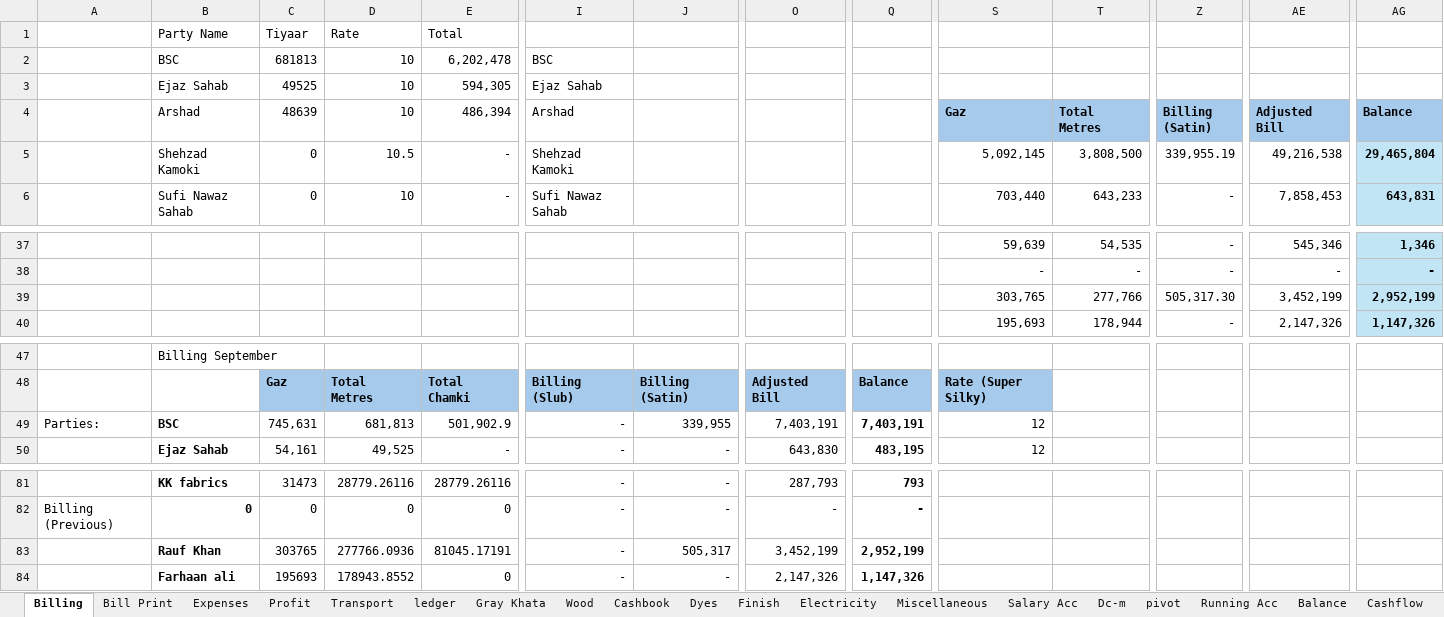
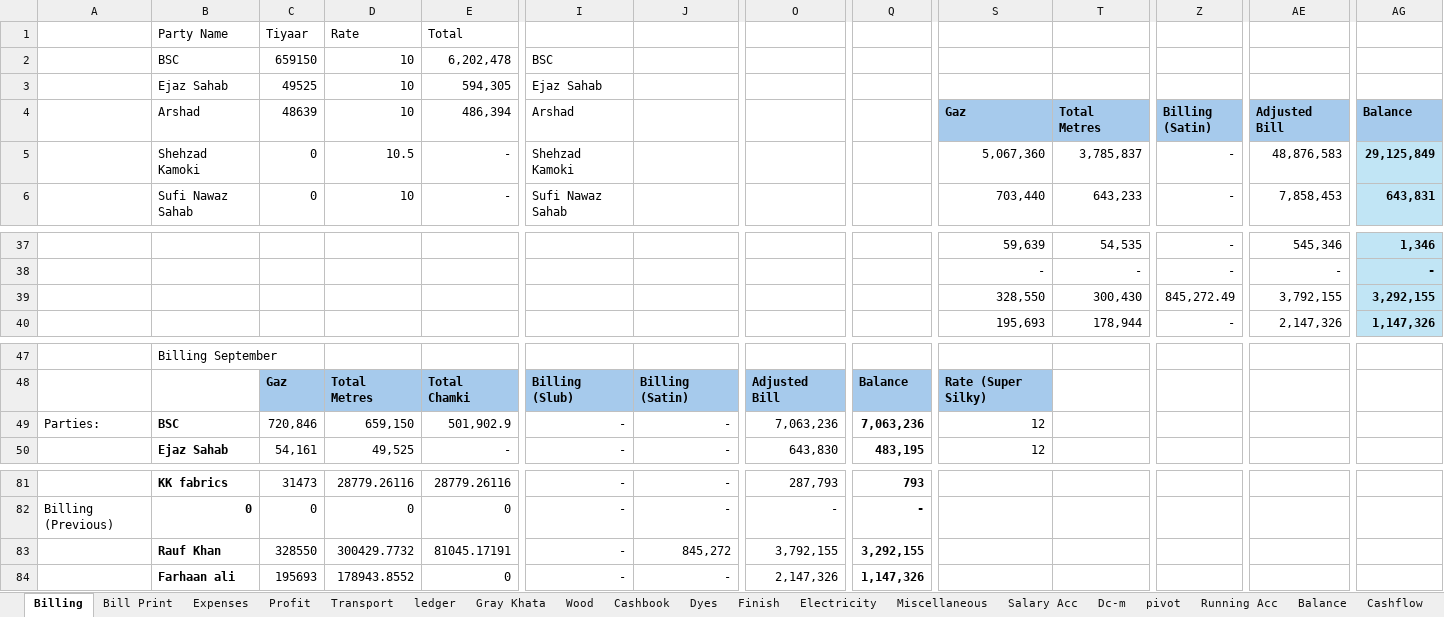
Before and after one commit to omerrazzaq4/Alhamd_April, an Excel workbook: Factory_Khata_April.xlsx, sheet Billing, drawn as a sheet; only a part is shown, gaps mark what is left out; values as stored, in another font and other column widths than the file's, no borders; table styles not drawn; the diff names each change by its address in the sheet, - before the commit and + after, or states it on an @@ line.

Commit message:
Add files via upload

```diff
--- a/Factory_Khata_April.xlsx (sheet Billing)
+++ b/Factory_Khata_April.xlsx (sheet Billing)
-C2 (48639): 681813
+C2 (48639): 659150
-S5 (Gaz): 5,092,145
+S5 (Gaz): 5,067,360
-T5 (Total Metres): 3,808,500
+T5 (Total Metres): 3,785,837
-Z5 (Billing (Satin)): 339,955.19
+Z5 (Billing (Satin)): -
-AE5 (Adjusted Bill): 49,216,538
+AE5 (Adjusted Bill): 48,876,583
-AG5 (Balance): 29,465,804
+AG5 (Balance): 29,125,849
-S39 (Gaz): 303,765
+S39 (Gaz): 328,550
-T39 (Total Metres): 277,766
+T39 (Total Metres): 300,430
-Z39 (Billing (Satin)): 505,317.30
+Z39 (Billing (Satin)): 845,272.49
-AE39 (Adjusted Bill): 3,452,199
+AE39 (Adjusted Bill): 3,792,155
-AG39 (Balance): 2,952,199
+AG39 (Balance): 3,292,155
-C49 (48639): 745,631
+C49 (48639): 720,846
-D49 (10): 681,813
+D49 (10): 659,150
-J49: 339,955
+J49: -
-O49: 7,403,191
+O49: 7,063,236
-Q49: 7,403,191
+Q49: 7,063,236
-C83 (48639): 303765
+C83 (48639): 328550
-D83 (10): 277766.0936
+D83 (10): 300429.7732
-J83: 505,317
+J83: 845,272
-O83: 3,452,199
+O83: 3,792,155
-Q83: 2,952,199
+Q83: 3,292,155
```
Also changed, not shown: sheet Balance, sheet ledger.
